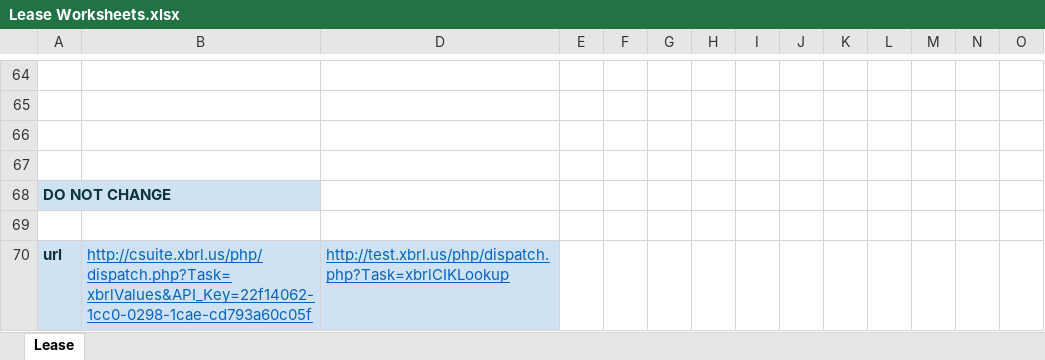
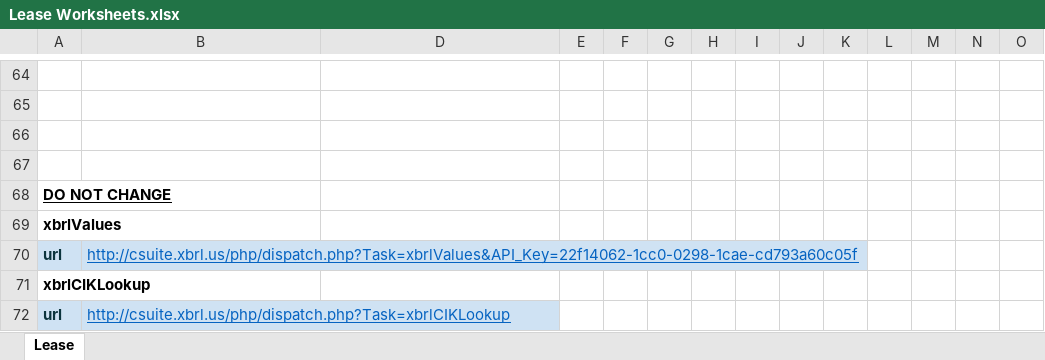
Before and after one commit to xbrlus/xbrl-api, an Excel workbook: templates/Leases/Lease Worksheets.xlsx, sheet Lease, drawn as a sheet; only a part is shown, gaps mark what is left out; values as stored, in another font and other column widths than the file's, no borders; the diff names each change by its address in the sheet, - before the commit and + after, or states it on an @@ line.

```diff
--- a/templates/Leases/Lease Worksheets.xlsx (sheet Lease)
+++ b/templates/Leases/Lease Worksheets.xlsx (sheet Lease)
@@ A68 fill: #CFE2F3 → none, underline: off → on, text colour: #0C343D → black @@
@@ column A renumbered in row 69 @@
-D70: http://test.xbrl.us/php/dispatch.php?Task=xbrlCIKLookup
+D70: (empty)
-D70 fill: #CFE2F3
+D70 fill: none
+row 71: xbrlCIKLookup
+row 72: url | http://csuite.xbrl.us/php/dispatch.php?Task=xbrlCIKLookup
```
Also changed, not shown: formulas that keep their value, hidden cells, templates/BalanceSheet/BSCompare.xlsx.
